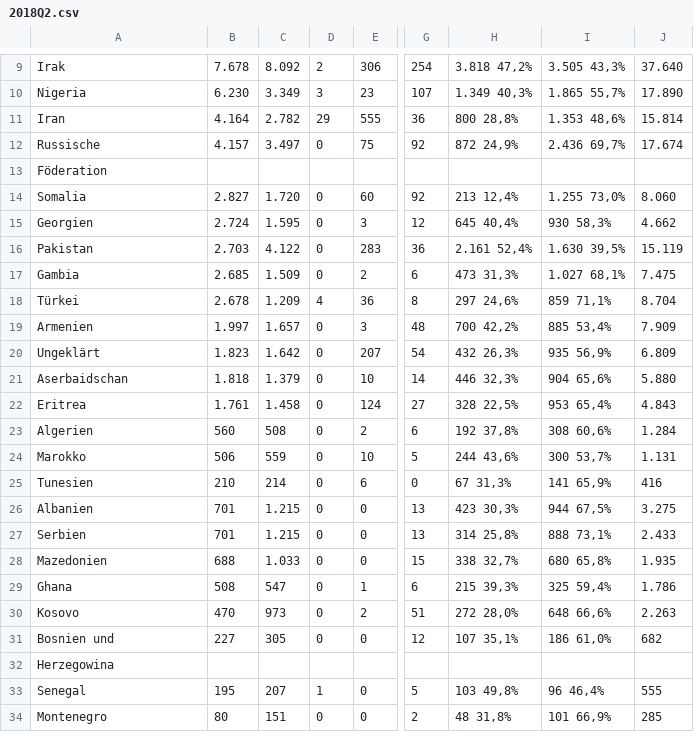
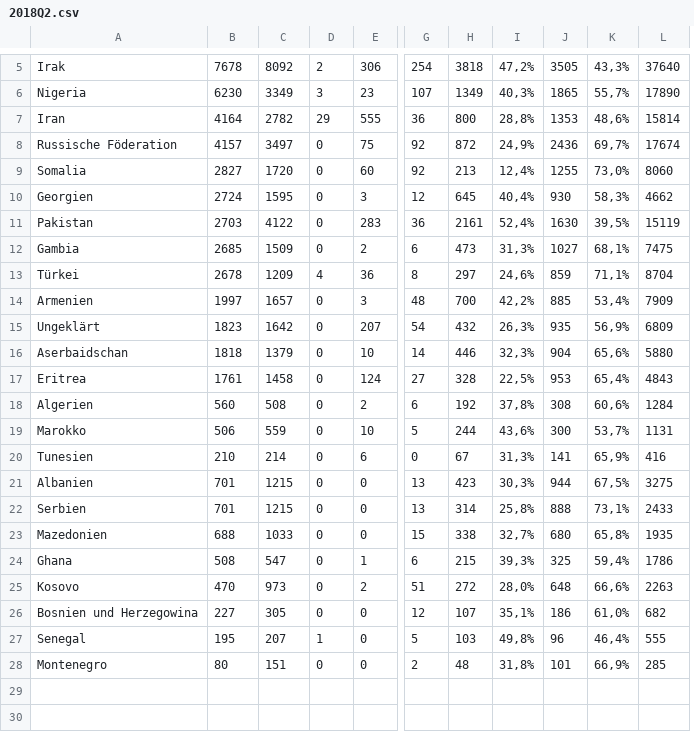
Before and after one commit to muc-fluechtlingsrat/gerichtsentscheide, a CSV file: Gerichtsentscheidungen/2018Q2.csv, drawn as a sheet; only a part is shown, gaps mark what is left out; removed rows and columns are numbered as before the commit, all else as after; rows hold the shown columns only; the diff covers the shown part only; the diff names each change by its address in the sheet, - before the commit and + after, or states it on an @@ line.

Commit message:
with sed 's/,"\([0-9]*\) /,\1,"/g' deleting thousand dots, and added header.csv

```diff
--- a/Gerichtsentscheidungen/2018Q2.csv
+++ b/Gerichtsentscheidungen/2018Q2.csv
-column H, rows 9-12: 3.818 47,2% | 1.349 40,3% | 800 28,8% | 872 24,9%; rows 14-31: 213 12,4% | 645 40,4% | 2.161 52,4% | 473 31,3% | 297 24,6% | 700 42,2% | 432 26,3% | 446 32,3% | 328 22,5% | 192 37,8% | 244 43,6% | 67 31,3% | 423 30,3% | 314 25,8% | 338 32,7% | 215 39,3% | 272 28,0% | 107 35,1%; rows 33-34: 103 49,8% | 48 31,8%
-column I, rows 9-12: 3.505 43,3% | 1.865 55,7% | 1.353 48,6% | 2.436 69,7%; rows 14-31: 1.255 73,0% | 930 58,3% | 1.630 39,5% | 1.027 68,1% | 859 71,1% | 885 53,4% | 935 56,9% | 904 65,6% | 953 65,4% | 308 60,6% | 300 53,7% | 141 65,9% | 944 67,5% | 888 73,1% | 680 65,8% | 325 59,4% | 648 66,6% | 186 61,0%; rows 33-34: 96 46,4% | 101 66,9%
-column J, rows 9-12: 37.640 | 17.890 | 15.814 | 17.674; rows 14-31: 8.060 | 4.662 | 15.119 | 7.475 | 8.704 | 7.909 | 6.809 | 5.880 | 4.843 | 1.284 | 1.131 | 416 | 3.275 | 2.433 | 1.935 | 1.786 | 2.263 | 682; rows 33-34: 555 | 285
+column H, rows 5-28: 3818 | 1349 | 800 | 872 | 213 | 645 | 2161 | 473 | 297 | 700 | 432 | 446 | 328 | 192 | 244 | 67 | 423 | 314 | 338 | 215 | 272 | 107 | 103 | 48
+column I, rows 5-28: 47,2% | 40,3% | 28,8% | 24,9% | 12,4% | 40,4% | 52,4% | 31,3% | 24,6% | 42,2% | 26,3% | 32,3% | 22,5% | 37,8% | 43,6% | 31,3% | 30,3% | 25,8% | 32,7% | 39,3% | 28,0% | 35,1% | 49,8% | 31,8%
+column J, rows 5-28: 3505 | 1865 | 1353 | 2436 | 1255 | 930 | 1630 | 1027 | 859 | 885 | 935 | 904 | 953 | 308 | 300 | 141 | 944 | 888 | 680 | 325 | 648 | 186 | 96 | 101
+column K, rows 5-28: 43,3% | 55,7% | 48,6% | 69,7% | 73,0% | 58,3% | 39,5% | 68,1% | 71,1% | 53,4% | 56,9% | 65,6% | 65,4% | 60,6% | 53,7% | 65,9% | 67,5% | 73,1% | 65,8% | 59,4% | 66,6% | 61,0% | 46,4% | 66,9%
+column L, rows 5-28: 37640 | 17890 | 15814 | 17674 | 8060 | 4662 | 15119 | 7475 | 8704 | 7909 | 6809 | 5880 | 4843 | 1284 | 1131 | 416 | 3275 | 2433 | 1935 | 1786 | 2263 | 682 | 555 | 285
-B5: 7.678
+B5: 7678
-C5: 8.092
+C5: 8092
-B6: 6.230
+B6: 6230
-C6: 3.349
+C6: 3349
-B7: 4.164
+B7: 4164
-C7: 2.782
+C7: 2782
-A8: Russische
+A8: Russische Föderation
-B8: 4.157
+B8: 4157
-C8: 3.497
+C8: 3497
-row 13: Föderation
-B9: 2.827
+B9: 2827
-C9: 1.720
+C9: 1720
-B10: 2.724
+B10: 2724
-C10: 1.595
+C10: 1595
-B11: 2.703
+B11: 2703
-C11: 4.122
+C11: 4122
-B12: 2.685
+B12: 2685
-C12: 1.509
+C12: 1509
-B13: 2.678
+B13: 2678
-C13: 1.209
+C13: 1209
-B14: 1.997
+B14: 1997
-C14: 1.657
+C14: 1657
-B15: 1.823
+B15: 1823
-C15: 1.642
+C15: 1642
-B16: 1.818
+B16: 1818
-C16: 1.379
+C16: 1379
-B17: 1.761
+B17: 1761
-C17: 1.458
+C17: 1458
-C21:C22: 1.215
+C21:C22: 1215
-C23: 1.033
+C23: 1033
-A26: Bosnien und
+A26: Bosnien und Herzegowina
-row 32: Herzegowina
```
Also changed, not shown: 1 added row, 5 removed rows and 11 edited cells elsewhere in this file.
